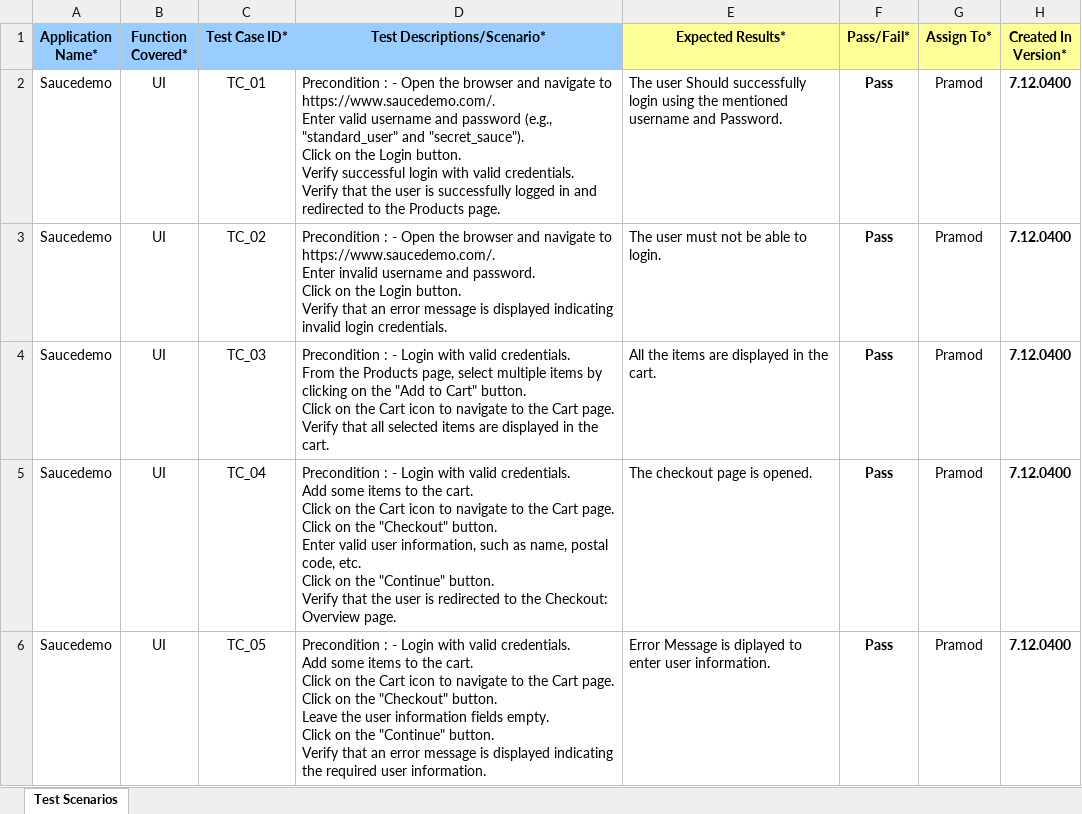
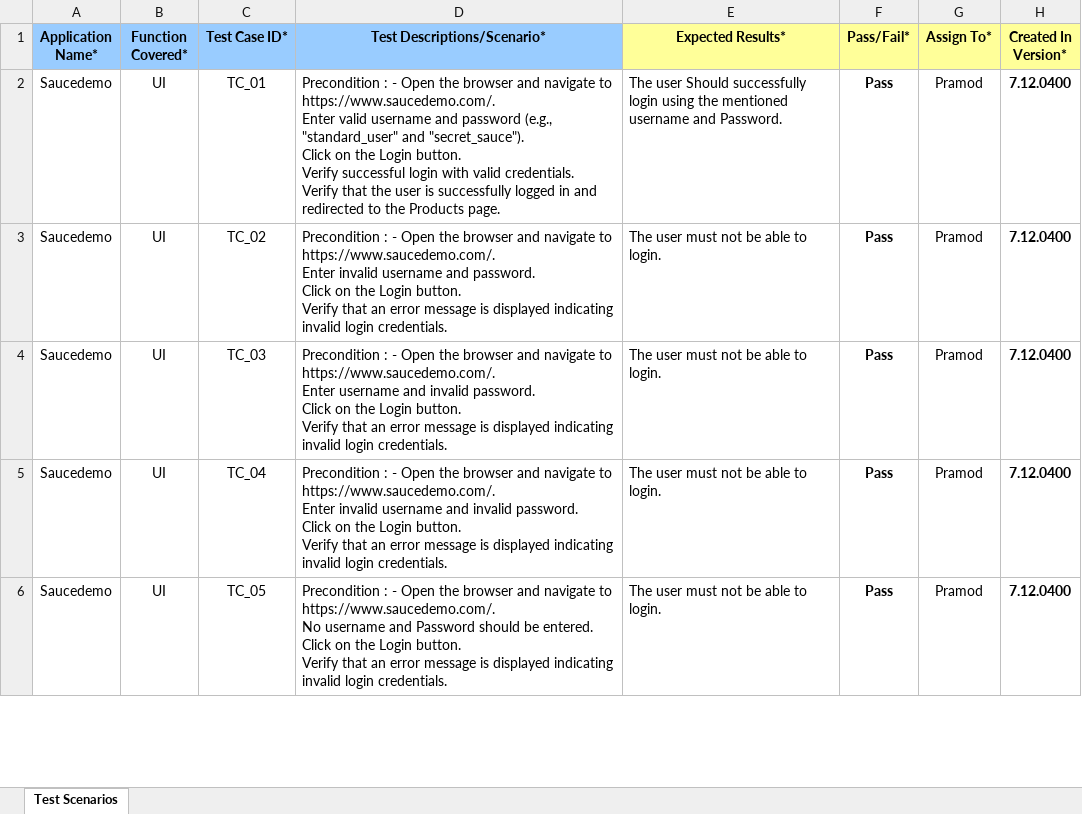
Before and after one commit to pramodp500/SauceDemo, an Excel workbook: Manual Test Case.xlsx, sheet Test Scenarios, drawn as a sheet; only a part is shown; values as stored, in another font and other column widths than the file's, no borders; ↵ is a line break in a cell; the diff covers the shown part only; the diff names each change by its address in the sheet, - before the commit and + after, or states it on an @@ line.

Commit message:
Add files via upload
New File

```diff
--- a/Manual Test Case.xlsx (sheet Test Scenarios)
+++ b/Manual Test Case.xlsx (sheet Test Scenarios)
-D4 (Test Descriptions/Scenario*): …: - Login with valid credentials. ↵ From the Products page, select multiple items by clicking on the "Add to Cart" button. ↵ Click on the Cart icon to navigate to the Cart page. ↵ Verify that all selected items are displayed in the cart.
+D4 (Test Descriptions/Scenario*): …: - Open the browser and navigate to https://www.saucedemo.com/. ↵ Enter username and invalid password. ↵ Click on the Login button. ↵ Verify that an error message is displayed indicating invalid login credentials.
-E4 (Expected Results*): All the items are displayed in the cart.
+E4 (Expected Results*): The user must not be able to login.
-D5 (Test Descriptions/Scenario*): …: - Login with valid credentials. ↵ Add some items to the cart. ↵ Click on the Cart icon to navigate to the Cart page. ↵ Click on the "Checkout" button. ↵ Enter valid user information, such as name, postal code, etc. ↵ Click on the "Continue" button. ↵ Verify that the user is redirected to the Checkout: Overview page.
+D5 (Test Descriptions/Scenario*): …: - Open the browser and navigate to https://www.saucedemo.com/. ↵ Enter invalid username and invalid password. ↵ Click on the Login button. ↵ Verify that an error message is displayed indicating invalid login credentials.
-E5 (Expected Results*): The checkout page is opened.
+E5 (Expected Results*): The user must not be able to login.
-D6 (Test Descriptions/Scenario*): …: - Login with valid credentials. ↵ Add some items to the cart. ↵ Click on the Cart icon to navigate to the Cart page. ↵ Click on the "Checkout" button. ↵ Leave the user information fields empty. ↵ Click on the "Continue" button. ↵ Verify that an error message is displayed indicating the required user information.
+D6 (Test Descriptions/Scenario*): …: - Open the browser and navigate to https://www.saucedemo.com/. ↵ No username and Password should be entered. ↵ Click on the Login button. ↵ Verify that an error message is displayed indicating invalid login credentials.
-E6 (Expected Results*): Error Message is diplayed to enter user information.
+E6 (Expected Results*): The user must not be able to login.
```
Also changed, not shown: 3 added rows elsewhere in this sheet.
